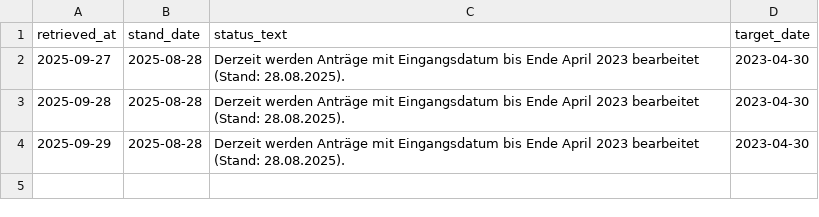
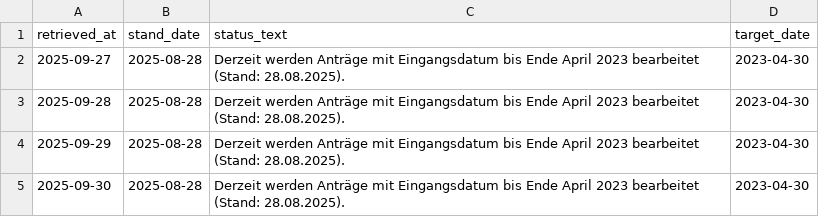
Before and after one commit to ilyannn/einb-rgerung-stats, a CSV file: results.csv, drawn as a sheet; the diff names each change by its address in the sheet, - before the commit and + after, or states it on an @@ line.

```diff
--- a/results.csv
+++ b/results.csv
+row 5: 2025-09-30 | 2025-08-28 | Derzeit werden Anträge mit Eingangsdatum bis Ende April 2023 bearbeitet (Stand: 28.08.2025). | 2023-04-30
```
